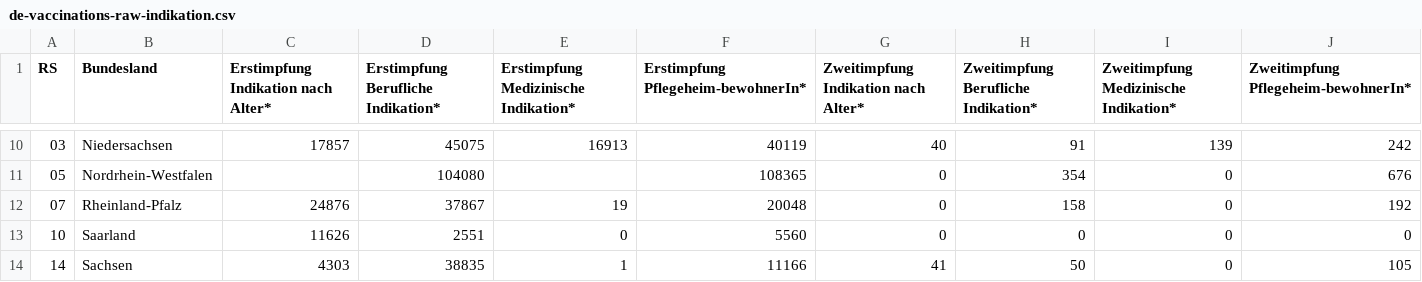
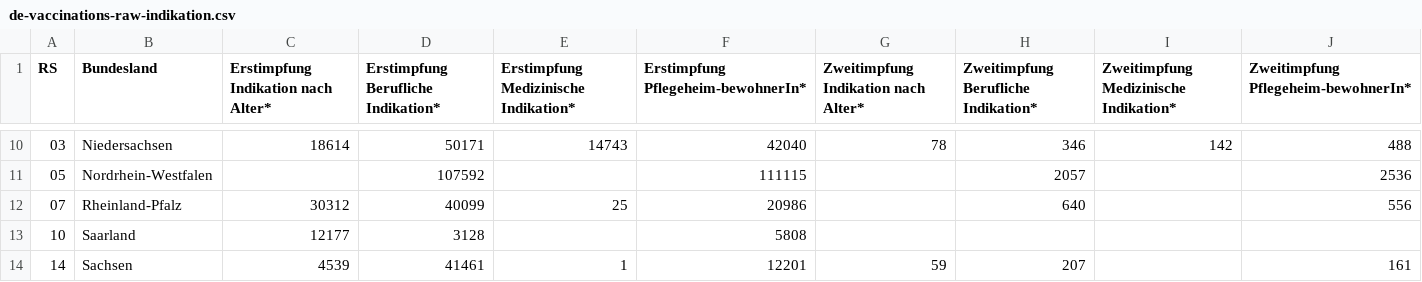
Before and after one commit to n0rdlicht/rki-vaccination-scraper, a CSV file: data/de-vaccinations-raw-indikation.csv, drawn as a sheet; only a part is shown, gaps mark what is left out; the diff covers the shown part only.

```diff
--- a/data/de-vaccinations-raw-indikation.csv
+++ b/data/de-vaccinations-raw-indikation.csv
@@ -10,5 +10,5 @@ RS,Bundesland,Erstimpfung Indikation nach Alter*,Erstimpfung Berufliche Indikati
-03,Niedersachsen,17857,45075,16913,40119,40,91,139,242
-05,Nordrhein-Westfalen,,104080,,108365,0,354,0,676
-07,Rheinland-Pfalz,24876,37867,19,20048,0,158,0,192
-10,Saarland,11626,2551,0,5560,0,0,0,0
-14,Sachsen,4303,38835,1,11166,41,50,0,105
+03,Niedersachsen,18614,50171,14743,42040,78,346,142,488
+05,Nordrhein-Westfalen,,107592,,111115,,2057,,2536
+07,Rheinland-Pfalz,30312,40099,25,20986,,640,,556
+10,Saarland,12177,3128,,5808,,,,
+14,Sachsen,4539,41461,1,12201,59,207,,161
```
Also changed, not shown: 1 added row, 1 removed row and 84 edited cells elsewhere in this file, data/de-vaccinations-current.csv, data/de-vaccinations-raw-totals.csv, 2 other files.
